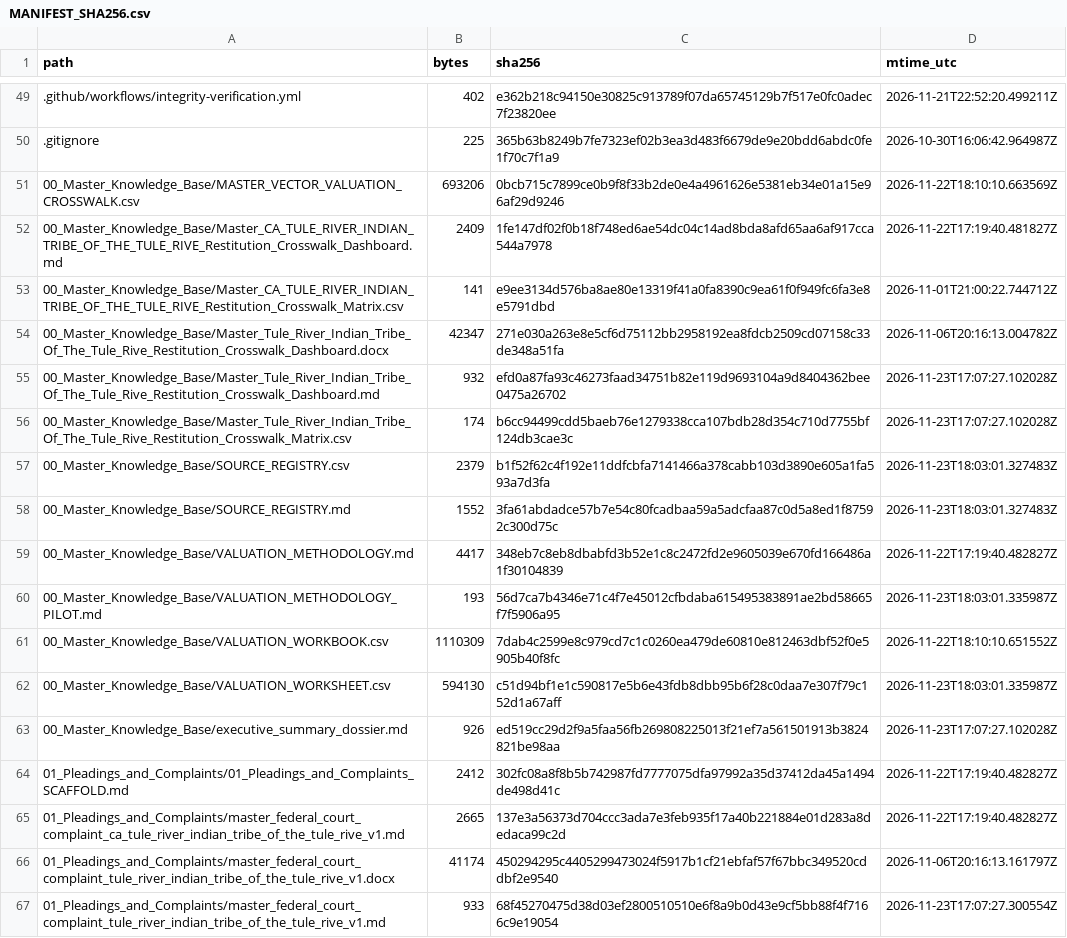
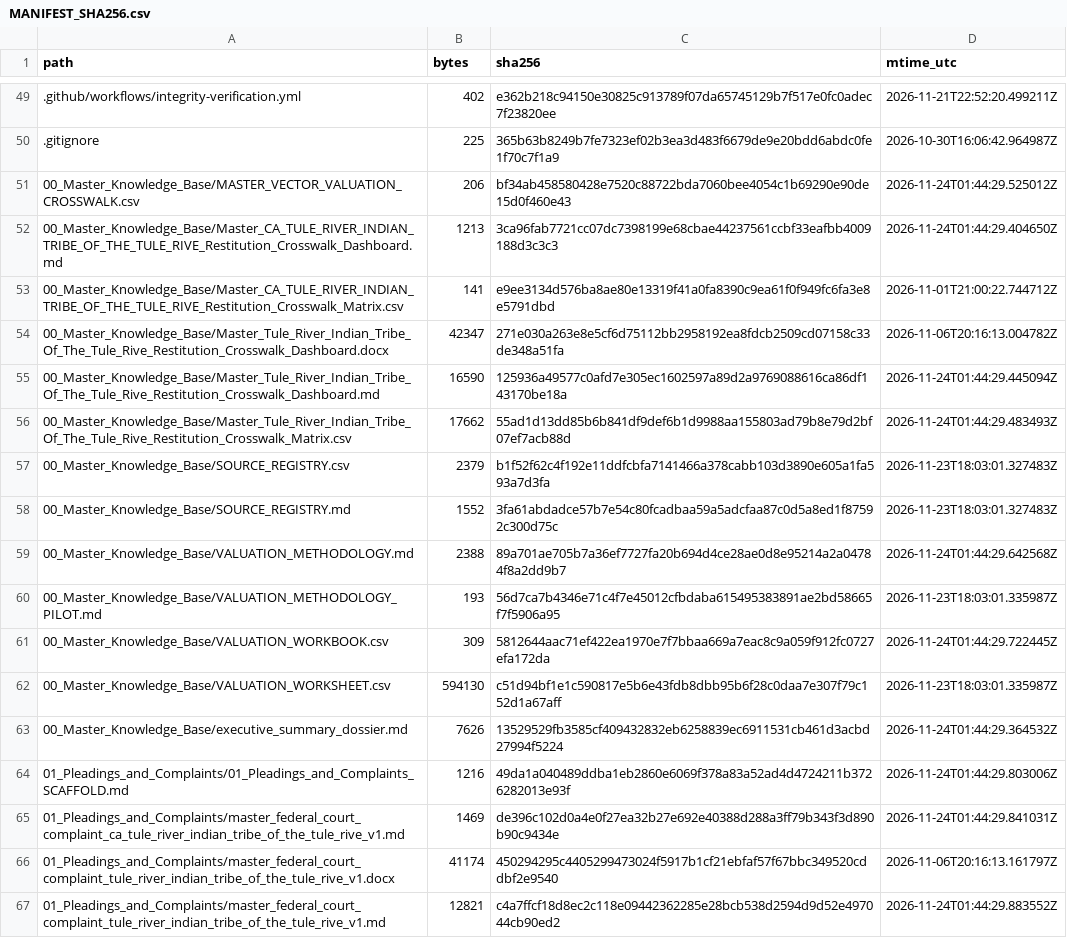
Before and after one commit to GlobalRestitutionAlliance/turtle-island-us-ca-tule-river-indian-tribe-of-the-tule-rive-master-litigation, a CSV file: 99_Archives_and_Manifests/MANIFEST_SHA256.csv, drawn as a sheet; only a part is shown, gaps mark what is left out; the diff covers the shown part only.

```diff
--- a/99_Archives_and_Manifests/MANIFEST_SHA256.csv
+++ b/99_Archives_and_Manifests/MANIFEST_SHA256.csv
@@ -50,18 +50,18 @@ path,bytes,sha256,mtime_utc
 .gitignore,225,365b63b8249b7fe7323ef02b3ea3d483f6679de9e20bdd6abdc0fe1f70c7f1a9,2026-10-30T16:06:42.964987Z
-00_Master_Knowledge_Base/MASTER_VECTOR_VALUATION_CROSSWALK.csv,693206,0bcb715c7899ce0b9f8f33b2de0e4a4961626e5381eb34e01a15e96af29d9246,2026-11-22T18:10:10.663569Z
-00_Master_Knowledge_Base/Master_CA_TULE_RIVER_INDIAN_TRIBE_OF_THE_TULE_RIVE_Restitution_Crosswalk_Dashboard.md,2409,1fe147df02f0b18f748ed6ae54dc04c14ad8bda8afd65aa6af917cca544a7978,2026-11-22T17:19:40.481827Z
+00_Master_Knowledge_Base/MASTER_VECTOR_VALUATION_CROSSWALK.csv,206,bf34ab458580428e7520c88722bda7060bee4054c1b69290e90de15d0f460e43,2026-11-24T01:44:29.525012Z
+00_Master_Knowledge_Base/Master_CA_TULE_RIVER_INDIAN_TRIBE_OF_THE_TULE_RIVE_Restitution_Crosswalk_Dashboard.md,1213,3ca96fab7721cc07dc7398199e68cbae44237561ccbf33eafbb4009188d3c3c3,2026-11-24T01:44:29.404650Z
 00_Master_Knowledge_Base/Master_CA_TULE_RIVER_INDIAN_TRIBE_OF_THE_TULE_RIVE_Restitution_Crosswalk_Matrix.csv,141,e9ee3134d576ba8ae80e13319f41a0fa8390c9ea61f0f949fc6fa3e8e5791dbd,2026-11-01T21:00:22.744712Z
 00_Master_Knowledge_Base/Master_Tule_River_Indian_Tribe_Of_The_Tule_Rive_Restitution_Crosswalk_Dashboard.docx,42347,271e030a263e8e5cf6d75112bb2958192ea8fdcb2509cd07158c33de348a51fa,2026-11-06T20:16:13.004782Z
-00_Master_Knowledge_Base/Master_Tule_River_Indian_Tribe_Of_The_Tule_Rive_Restitution_Crosswalk_Dashboard.md,932,efd0a87fa93c46273faad34751b82e119d9693104a9d8404362bee0475a26702,2026-11-23T17:07:27.102028Z
-00_Master_Knowledge_Base/Master_Tule_River_Indian_Tribe_Of_The_Tule_Rive_Restitution_Crosswalk_Matrix.csv,174,b6cc94499cdd5baeb76e1279338cca107bdb28d354c710d7755bf124db3cae3c,2026-11-23T17:07:27.102028Z
+00_Master_Knowledge_Base/Master_Tule_River_Indian_Tribe_Of_The_Tule_Rive_Restitution_Crosswalk_Dashboard.md,16590,125936a49577c0afd7e305ec1602597a89d2a9769088616ca86df143170be18a,2026-11-24T01:44:29.445094Z
+00_Master_Knowledge_Base/Master_Tule_River_Indian_Tribe_Of_The_Tule_Rive_Restitution_Crosswalk_Matrix.csv,17662,55ad1d13dd85b6b841df9def6b1d9988aa155803ad79b8e79d2bf07ef7acb88d,2026-11-24T01:44:29.483493Z
 00_Master_Knowledge_Base/SOURCE_REGISTRY.csv,2379,b1f52f62c4f192e11ddfcbfa7141466a378cabb103d3890e605a1fa593a7d3fa,2026-11-23T18:03:01.327483Z
 00_Master_Knowledge_Base/SOURCE_REGISTRY.md,1552,3fa61abdadce57b7e54c80fcadbaa59a5adcfaa87c0d5a8ed1f87592c300d75c,2026-11-23T18:03:01.327483Z
-00_Master_Knowledge_Base/VALUATION_METHODOLOGY.md,4417,348eb7c8eb8dbabfd3b52e1c8c2472fd2e9605039e670fd166486a1f30104839,2026-11-22T17:19:40.482827Z
+00_Master_Knowledge_Base/VALUATION_METHODOLOGY.md,2388,89a701ae705b7a36ef7727fa20b694d4ce28ae0d8e95214a2a04784f8a2dd9b7,2026-11-24T01:44:29.642568Z
 00_Master_Knowledge_Base/VALUATION_METHODOLOGY_PILOT.md,193,56d7ca7b4346e71c4f7e45012cfbdaba615495383891ae2bd58665f7f5906a95,2026-11-23T18:03:01.335987Z
-00_Master_Knowledge_Base/VALUATION_WORKBOOK.csv,1110309,7dab4c2599e8c979cd7c1c0260ea479de60810e812463dbf52f0e5905b40f8fc,2026-11-22T18:10:10.651552Z
+00_Master_Knowledge_Base/VALUATION_WORKBOOK.csv,309,5812644aac71ef422ea1970e7f7bbaa669a7eac8c9a059f912fc0727efa172da,2026-11-24T01:44:29.722445Z
 00_Master_Knowledge_Base/VALUATION_WORKSHEET.csv,594130,c51d94bf1e1c590817e5b6e43fdb8dbb95b6f28c0daa7e307f79c152d1a67aff,2026-11-23T18:03:01.335987Z
-00_Master_Knowledge_Base/executive_summary_dossier.md,926,ed519cc29d2f9a5faa56fb269808225013f21ef7a561501913b3824821be98aa,2026-11-23T17:07:27.102028Z
-01_Pleadings_and_Complaints/01_Pleadings_and_Complaints_SCAFFOLD.md,2412,302fc08a8f8b5b742987fd7777075dfa97992a35d37412da45a1494de498d41c,2026-11-22T17:19:40.482827Z
-01_Pleadings_and_Complaints/master_federal_court_complaint_ca_tule_river_indian_tribe_of_the_tule_rive_v1.md,2665,137e3a56373d704ccc3ada7e3feb935f17a40b221884e01d283a8dedaca99c2d,2026-11-22T17:19:40.482827Z
+00_Master_Knowledge_Base/executive_summary_dossier.md,7626,13529529fb3585cf409432832eb6258839ec6911531cb461d3acbd27994f5224,2026-11-24T01:44:29.364532Z
+01_Pleadings_and_Complaints/01_Pleadings_and_Complaints_SCAFFOLD.md,1216,49da1a040489ddba1eb2860e6069f378a83a52ad4d4724211b3726282013e93f,2026-11-24T01:44:29.803006Z
+01_Pleadings_and_Complaints/master_federal_court_complaint_ca_tule_river_indian_tribe_of_the_tule_rive_v1.md,1469,de396c102d0a4e0f27ea32b27e692e40388d288a3ff79b343f3d890b90c9434e,2026-11-24T01:44:29.841031Z
 01_Pleadings_and_Complaints/master_federal_court_complaint_tule_river_indian_tribe_of_the_tule_rive_v1.docx,41174,450294295c4405299473024f5917b1cf21ebfaf57f67bbc349520cddbf2e9540,2026-11-06T20:16:13.161797Z
-01_Pleadings_and_Complaints/master_federal_court_complaint_tule_river_indian_tribe_of_the_tule_rive_v1.md,933,68f45270475d38d03ef2800510510e6f8a9b0d43e9cf5bb88f4f7166c9e19054,2026-11-23T17:07:27.300554Z
+01_Pleadings_and_Complaints/master_federal_court_complaint_tule_river_indian_tribe_of_the_tule_rive_v1.md,12821,c4a7ffcf18d8ec2c118e09442362285e28bcb538d2594d9d52e497044cb90ed2,2026-11-24T01:44:29.883552Z
```
Also changed, not shown: 80 edited cells elsewhere in this file, 37 other files.
